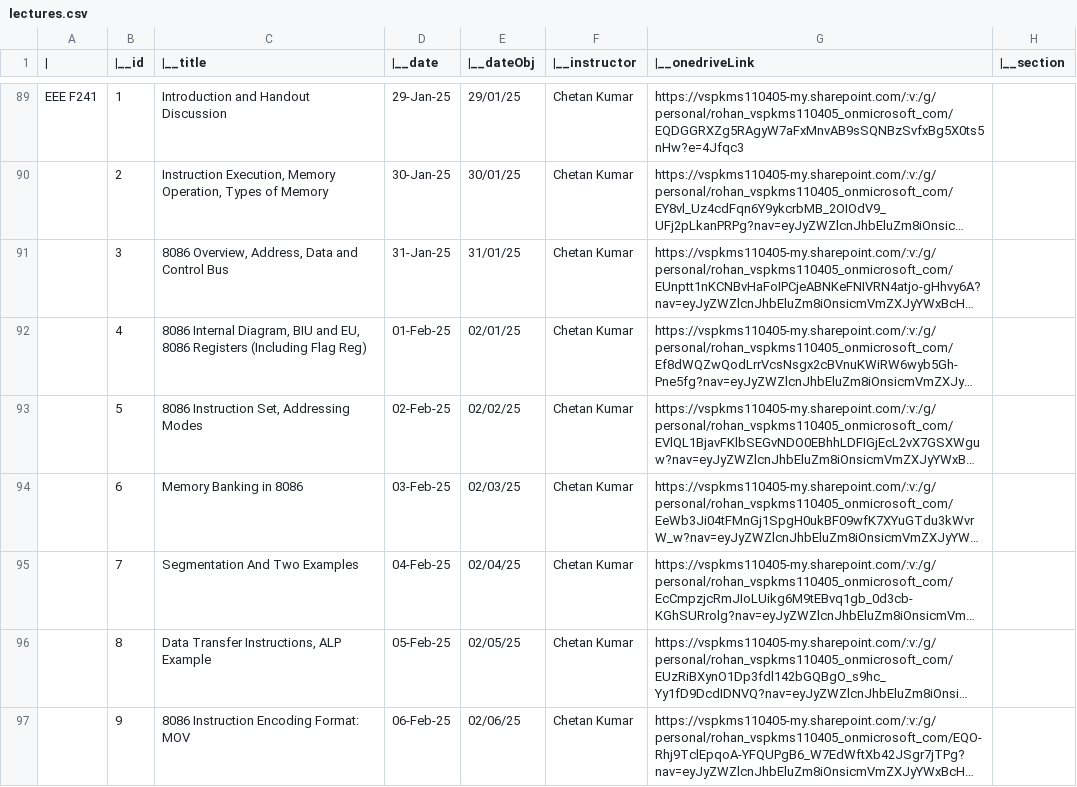
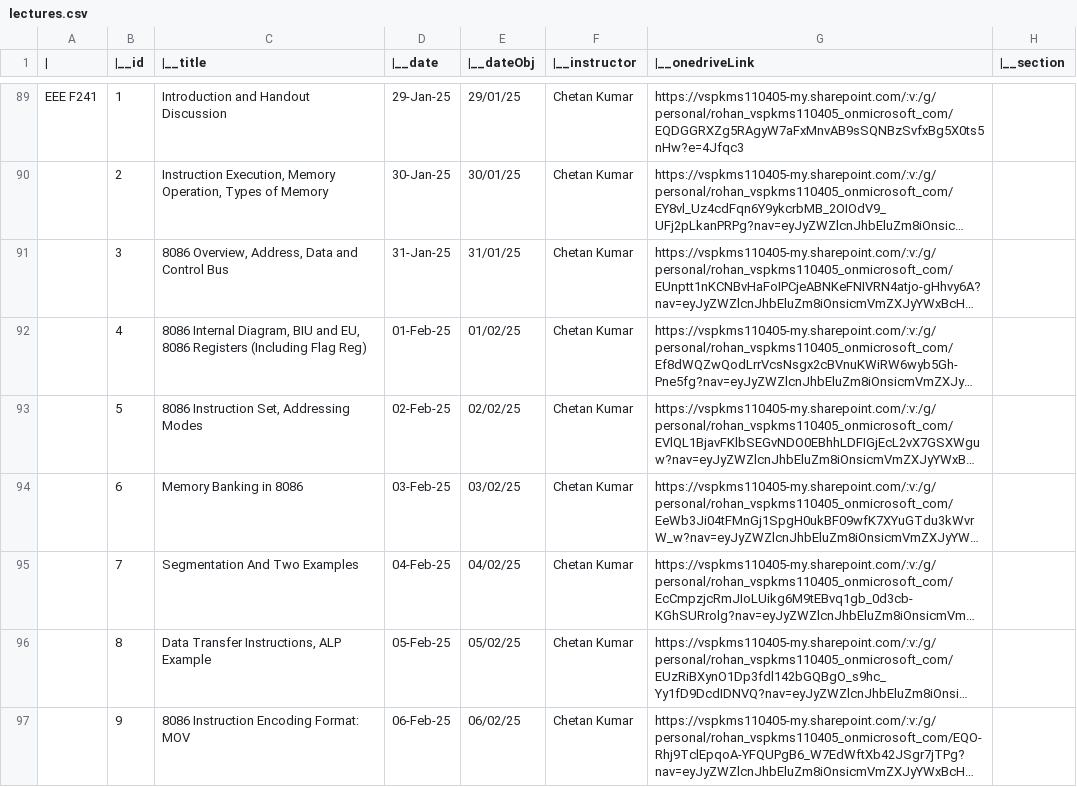
Before and after one commit to roh4n-code/Exampartus, a CSV file: data/lectures.csv, drawn as a sheet; only a part is shown, gaps mark what is left out; long unchanged cells end in …; the diff covers the shown part only; the diff names each change by its address in the sheet, - before the commit and + after, or states it on an @@ line.

```diff
--- a/data/lectures.csv
+++ b/data/lectures.csv
-E92 (|__dateObj): 02/01/25
+E92 (|__dateObj): 01/02/25
-E94 (|__dateObj): 02/03/25
+E94 (|__dateObj): 03/02/25
-E95 (|__dateObj): 02/04/25
+E95 (|__dateObj): 04/02/25
-E96 (|__dateObj): 02/05/25
+E96 (|__dateObj): 05/02/25
-E97 (|__dateObj): 02/06/25
+E97 (|__dateObj): 06/02/25
```
Also changed, not shown: 14 added rows and 99 edited cells elsewhere in this file, 2 other files.
